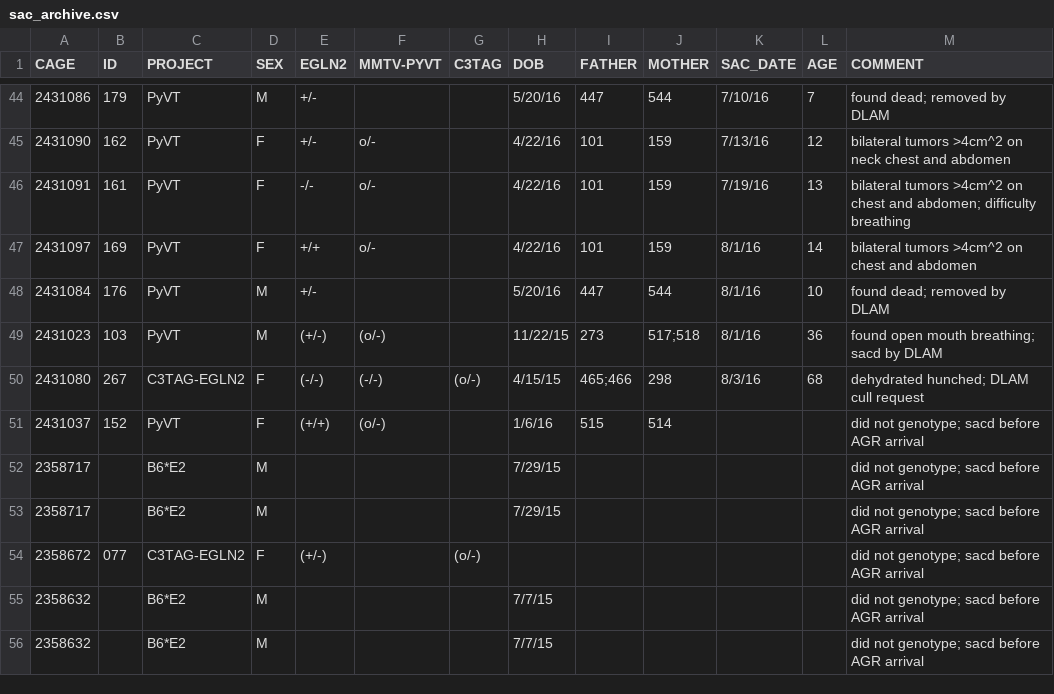
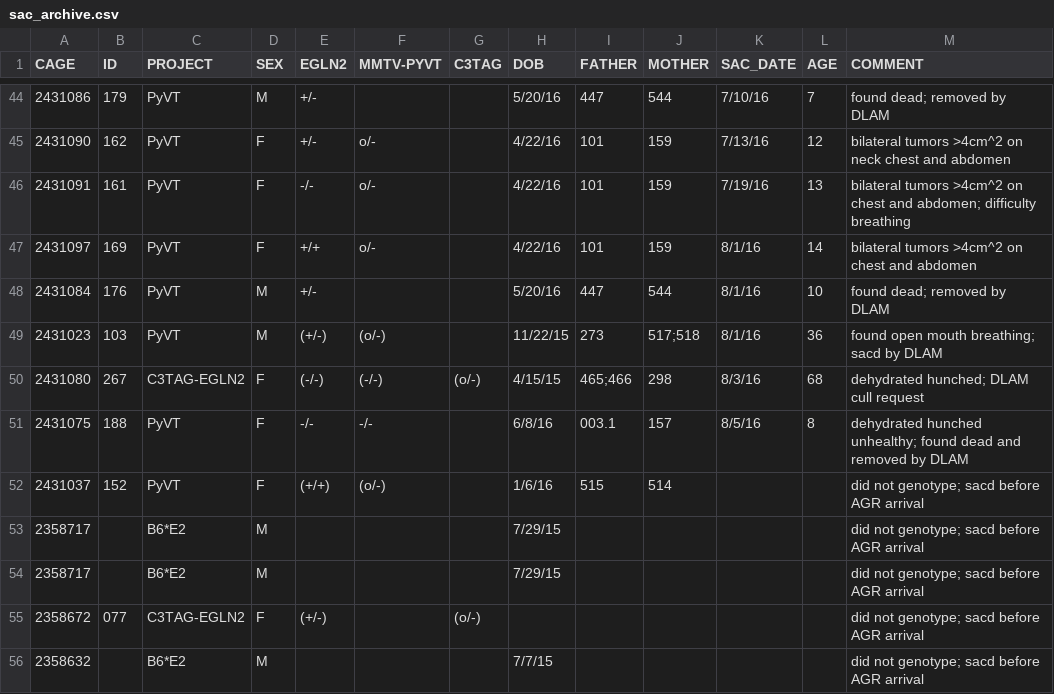
Before and after one commit to qzhanglab/animal_tracking, a CSV file: sac_archive.csv, drawn as a sheet; only a part is shown, gaps mark what is left out; the shorter side is filled out with more unchanged rows.

```diff
--- a/sac_archive.csv
+++ b/sac_archive.csv
@@ -50,2 +50,3 @@ CAGE,ID,PROJECT,SEX,EGLN2,MMTV-PYVT,C3TAG,DOB,FATHER,MOTHER,SAC_DATE,AGE,COMMENT
 2431080,267,C3TAG-EGLN2,F,(-/-),(-/-),(o/-),4/15/15,465;466,298,8/3/16,68,dehydrated hunched; DLAM cull request,,,,,,,,,,,,,
+2431075,188,PyVT,F,-/-,-/-,,6/8/16,003.1,157,8/5/16,8,dehydrated hunched unhealthy; found dead and removed by DLAM,,,,,,,,,,,,,
 2431037,152,PyVT,F,(+/+),(o/-),,1/6/16,515,514,,,did not genotype; sacd before AGR arrival,,,,,,,,,,,,,
```
Also changed, not shown: master_animal_list.csv.
